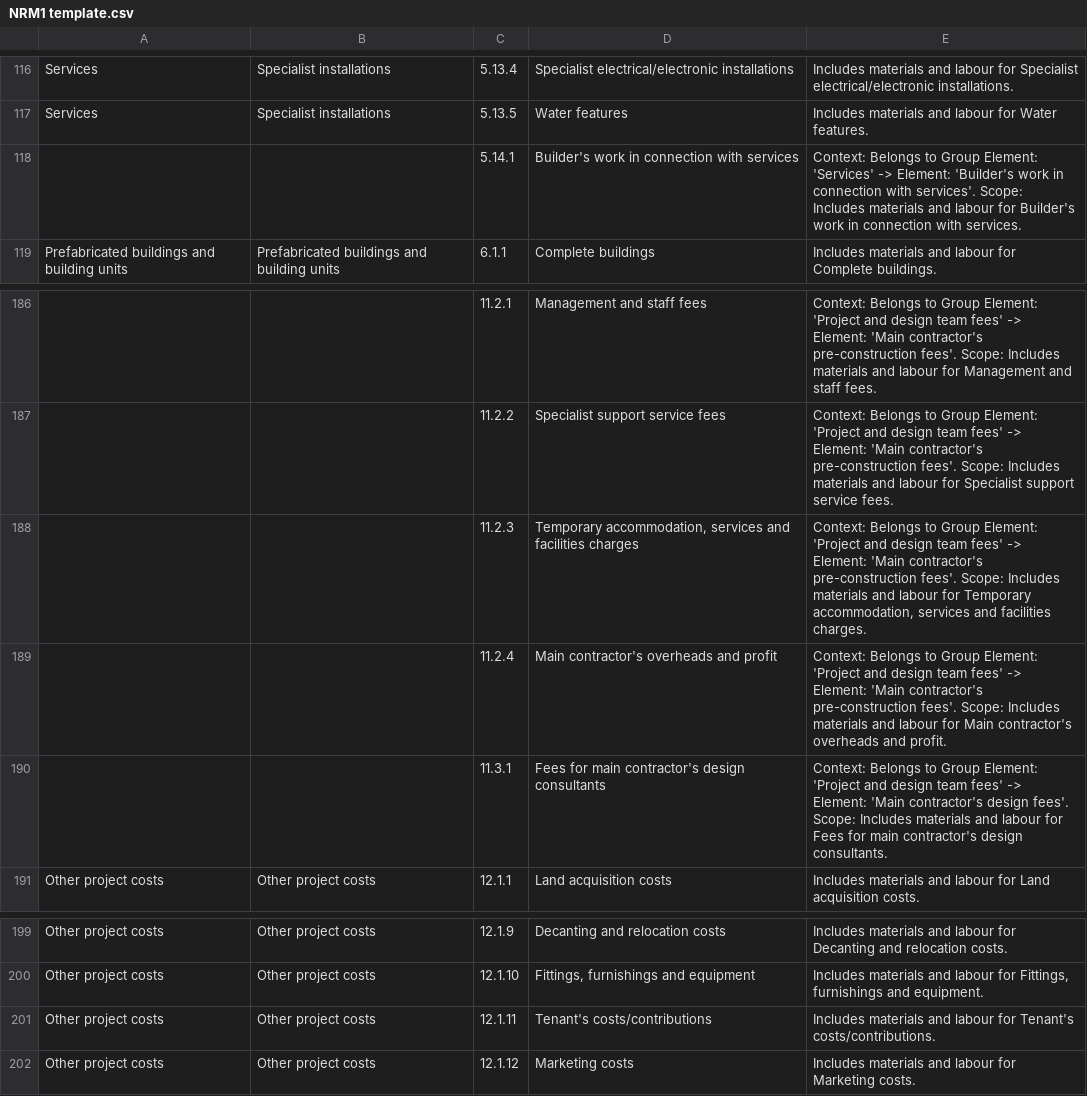
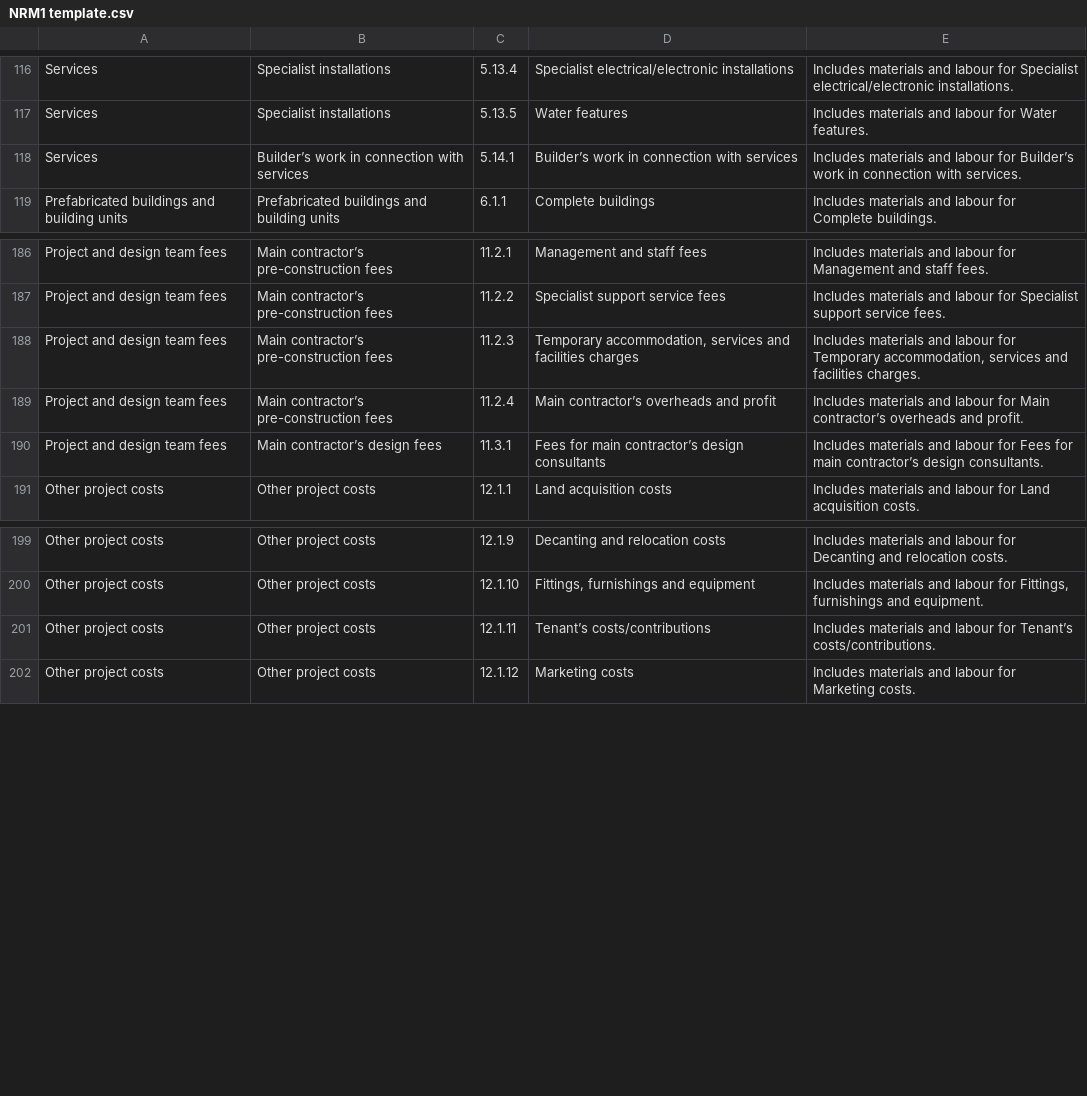
Before and after one commit to gooner24x7/conv2, a CSV file: laravel-boq-allocator/templates/NRM1 template.csv, drawn as a sheet; only a part is shown, gaps mark what is left out; the diff covers the shown part only.

```diff
--- a/laravel-boq-allocator/templates/NRM1 template.csv
+++ b/laravel-boq-allocator/templates/NRM1 template.csv
@@ -117,3 +117,3 @@ Services,"Specialist installations",5.13.4,"Specialist electrical/electronic ins
 Services,"Specialist installations",5.13.5,"Water features","Includes materials and labour for Water features."
-,,5.14.1,"Builder's work in connection with services","Context: Belongs to Group Element: 'Services' -> Element: 'Builder's work in connection with services'. Scope: Includes materials and labour for Builder's work in connection with services."
+Services,"Builder’s work in connection with services",5.14.1,"Builder’s work in connection with services","Includes materials and labour for Builder’s work in connection with services."
 "Prefabricated buildings and building units","Prefabricated buildings and building units",6.1.1,"Complete buildings","Includes materials and labour for Complete buildings."
@@ -186,6 +186,6 @@ Services,"Specialist installations",5.13.5,"Water features","Includes materials
-,,11.2.1,"Management and staff fees","Context: Belongs to Group Element: 'Project and design team fees' -> Element: 'Main contractor's pre-construction fees'. Scope: Includes materials and labour for Management and staff fees."
-,,11.2.2,"Specialist support service fees","Context: Belongs to Group Element: 'Project and design team fees' -> Element: 'Main contractor's pre-construction fees'. Scope: Includes materials and labour for Specialist support service fees."
-,,11.2.3,"Temporary accommodation, services and facilities charges","Context: Belongs to Group Element: 'Project and design team fees' -> Element: 'Main contractor's pre-construction fees'. Scope: Includes materials and labour for Temporary accommodation, services and facilities charges."
-,,11.2.4,"Main contractor's overheads and profit","Context: Belongs to Group Element: 'Project and design team fees' -> Element: 'Main contractor's pre-construction fees'. Scope: Includes materials and labour for Main contractor's overheads and profit."
-,,11.3.1,"Fees for main contractor's design consultants","Context: Belongs to Group Element: 'Project and design team fees' -> Element: 'Main contractor's design fees'. Scope: Includes materials and labour for Fees for main contractor's design consultants."
+"Project and design team fees","Main contractor’s pre-construction fees",11.2.1,"Management and staff fees","Includes materials and labour for Management and staff fees."
+"Project and design team fees","Main contractor’s pre-construction fees",11.2.2,"Specialist support service fees","Includes materials and labour for Specialist support service fees."
+"Project and design team fees","Main contractor’s pre-construction fees",11.2.3,"Temporary accommodation, services and facilities charges","Includes materials and labour for Temporary accommodation, services and facilities charges."
+"Project and design team fees","Main contractor’s pre-construction fees",11.2.4,"Main contractor’s overheads and profit","Includes materials and labour for Main contractor’s overheads and profit."
+"Project and design team fees","Main contractor’s design fees",11.3.1,"Fees for main contractor’s design consultants","Includes materials and labour for Fees for main contractor’s design consultants."
 "Other project costs","Other project costs",12.1.1,"Land acquisition costs","Includes materials and labour for Land acquisition costs."
@@ -200,3 +200,3 @@ Services,"Specialist installations",5.13.5,"Water features","Includes materials
 "Other project costs","Other project costs",12.1.10,"Fittings, furnishings and equipment","Includes materials and labour for Fittings, furnishings and equipment."
-"Other project costs","Other project costs",12.1.11,"Tenant's costs/contributions","Includes materials and labour for Tenant's costs/contributions."
+"Other project costs","Other project costs",12.1.11,"Tenant’s costs/contributions","Includes materials and labour for Tenant’s costs/contributions."
 "Other project costs","Other project costs",12.1.12,"Marketing costs","Includes materials and labour for Marketing costs."
```
Also changed, not shown: 68 edited cells elsewhere in this file, 33 other files.
